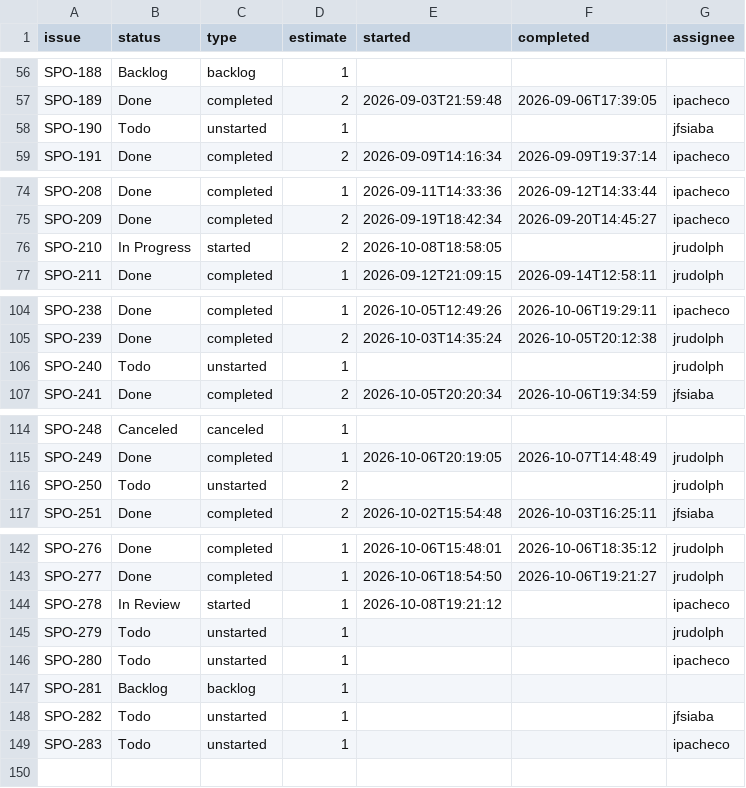
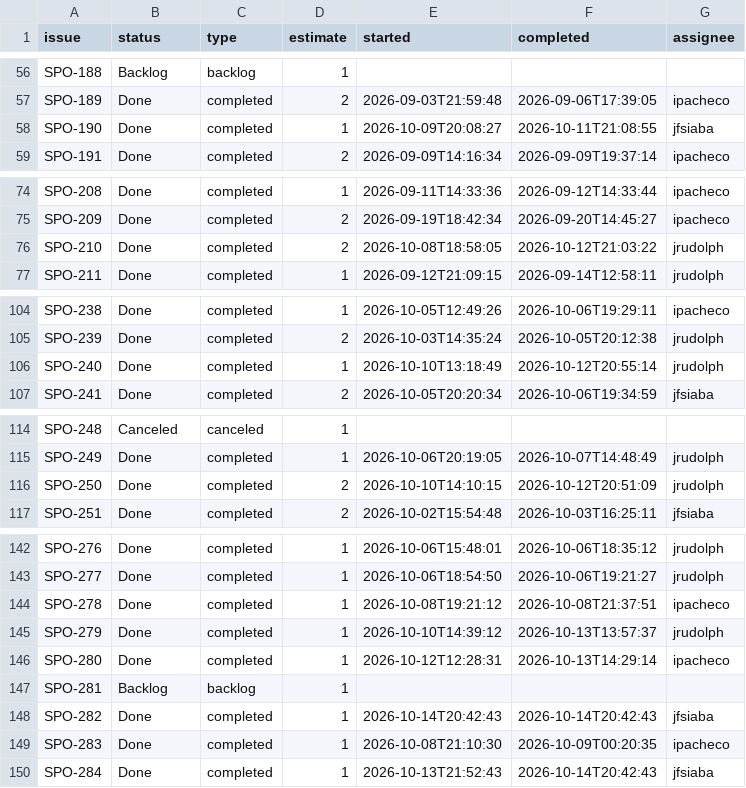
Before and after one commit to SportmatchOrg/sportmatch-linktree, a CSV file: docs/planning/linear-issues.csv, drawn as a sheet; only a part is shown, gaps mark what is left out; the diff covers the shown part only.

```diff
--- a/docs/planning/linear-issues.csv
+++ b/docs/planning/linear-issues.csv
@@ -57,3 +57,3 @@ SPO-188,Backlog,backlog,1,,,
 SPO-189,Done,completed,2,2026-09-03T21:59:48,2026-09-06T17:39:05,ipacheco
-SPO-190,Todo,unstarted,1,,,jfsiaba
+SPO-190,Done,completed,1,2026-10-09T20:08:27,2026-10-11T21:08:55,jfsiaba
 SPO-191,Done,completed,2,2026-09-09T14:16:34,2026-09-09T19:37:14,ipacheco
@@ -75,3 +75,3 @@ SPO-208,Done,completed,1,2026-09-11T14:33:36,2026-09-12T14:33:44,ipacheco
 SPO-209,Done,completed,2,2026-09-19T18:42:34,2026-09-20T14:45:27,ipacheco
-SPO-210,In Progress,started,2,2026-10-08T18:58:05,,jrudolph
+SPO-210,Done,completed,2,2026-10-08T18:58:05,2026-10-12T21:03:22,jrudolph
 SPO-211,Done,completed,1,2026-09-12T21:09:15,2026-09-14T12:58:11,jrudolph
@@ -105,3 +105,3 @@ SPO-238,Done,completed,1,2026-10-05T12:49:26,2026-10-06T19:29:11,ipacheco
 SPO-239,Done,completed,2,2026-10-03T14:35:24,2026-10-05T20:12:38,jrudolph
-SPO-240,Todo,unstarted,1,,,jrudolph
+SPO-240,Done,completed,1,2026-10-10T13:18:49,2026-10-12T20:55:14,jrudolph
 SPO-241,Done,completed,2,2026-10-05T20:20:34,2026-10-06T19:34:59,jfsiaba
@@ -115,3 +115,3 @@ SPO-248,Canceled,canceled,1,,,
 SPO-249,Done,completed,1,2026-10-06T20:19:05,2026-10-07T14:48:49,jrudolph
-SPO-250,Todo,unstarted,2,,,jrudolph
+SPO-250,Done,completed,2,2026-10-10T14:10:15,2026-10-12T20:51:09,jrudolph
 SPO-251,Done,completed,2,2026-10-02T15:54:48,2026-10-03T16:25:11,jfsiaba
@@ -143,7 +143,8 @@ SPO-276,Done,completed,1,2026-10-06T15:48:01,2026-10-06T18:35:12,jrudolph
 SPO-277,Done,completed,1,2026-10-06T18:54:50,2026-10-06T19:21:27,jrudolph
-SPO-278,In Review,started,1,2026-10-08T19:21:12,,ipacheco
-SPO-279,Todo,unstarted,1,,,jrudolph
-SPO-280,Todo,unstarted,1,,,ipacheco
+SPO-278,Done,completed,1,2026-10-08T19:21:12,2026-10-08T21:37:51,ipacheco
+SPO-279,Done,completed,1,2026-10-10T14:39:12,2026-10-13T13:57:37,jrudolph
+SPO-280,Done,completed,1,2026-10-12T12:28:31,2026-10-13T14:29:14,ipacheco
 SPO-281,Backlog,backlog,1,,,
-SPO-282,Todo,unstarted,1,,,jfsiaba
-SPO-283,Todo,unstarted,1,,,ipacheco
+SPO-282,Done,completed,1,2026-10-14T20:42:43,2026-10-14T20:42:43,jfsiaba
+SPO-283,Done,completed,1,2026-10-08T21:10:30,2026-10-09T00:20:35,ipacheco
+SPO-284,Done,completed,1,2026-10-13T21:52:43,2026-10-14T20:42:43,jfsiaba
```
Also changed, not shown: 23 edited cells elsewhere in this file, docs/planning/linear-wbs-map.csv, 6 other files.
